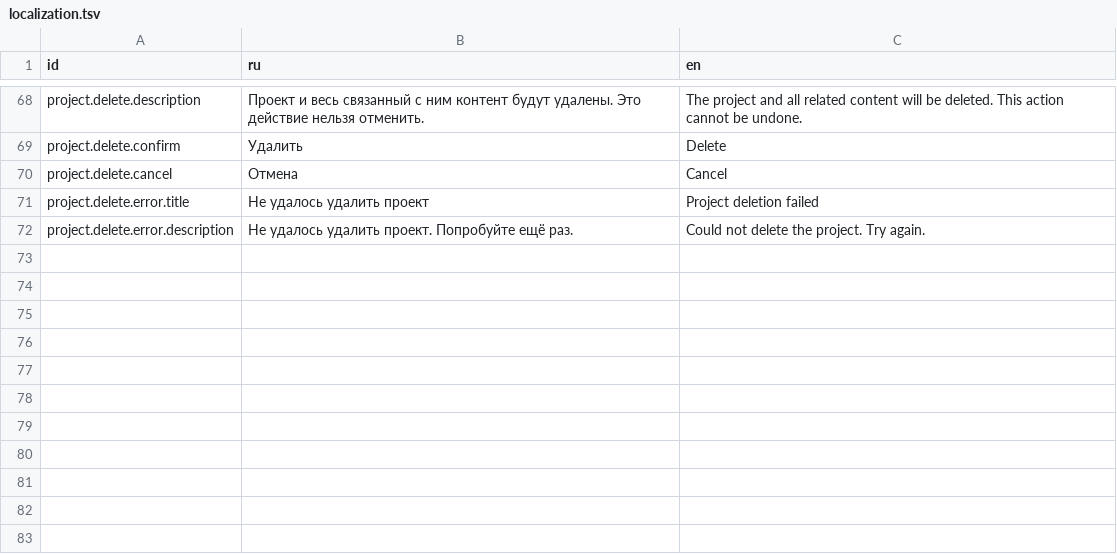
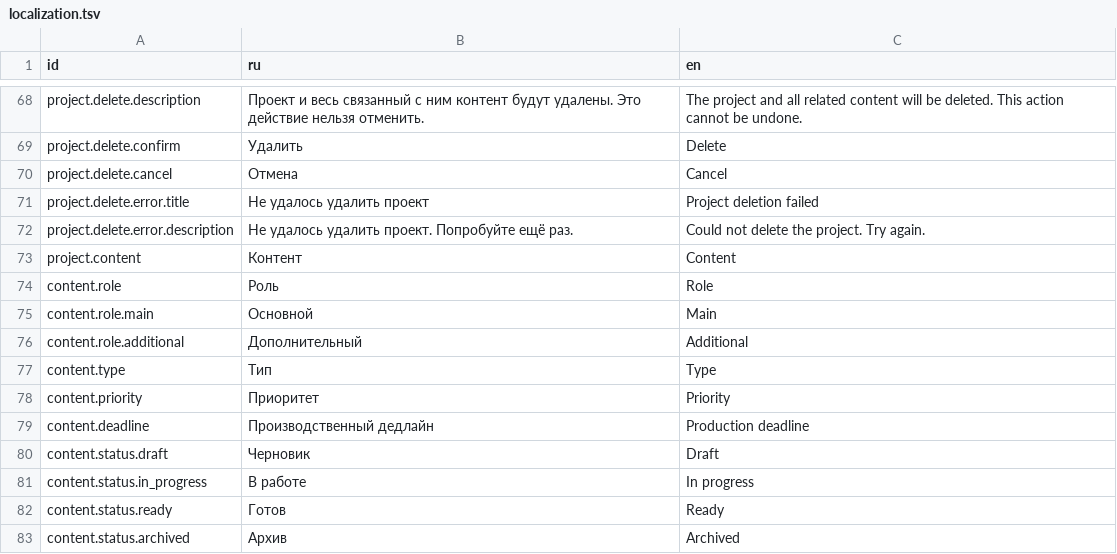
Before and after one commit to Goldrose2008/CreatorOS, a TSV file: resources/localization/localization.tsv, drawn as a sheet; only a part is shown, gaps mark what is left out; the diff names each change by its address in the sheet, - before the commit and + after, or states it on an @@ line.

Commit message:
Этап 11 — полноценный Content_2

```diff
--- a/resources/localization/localization.tsv
+++ b/resources/localization/localization.tsv
+row 73: project.content | Контент | Content
+row 74: content.role | Роль | Role
+row 75: content.role.main | Основной | Main
+row 76: content.role.additional | Дополнительный | Additional
+row 77: content.type | Тип | Type
+row 78: content.priority | Приоритет | Priority
+row 79: content.deadline | Производственный дедлайн | Production deadline
+row 80: content.status.draft | Черновик | Draft
+row 81: content.status.in_progress | В работе | In progress
+row 82: content.status.ready | Готов | Ready
+row 83: content.status.archived | Архив | Archived
```
Also changed, not shown: 9 other files.
